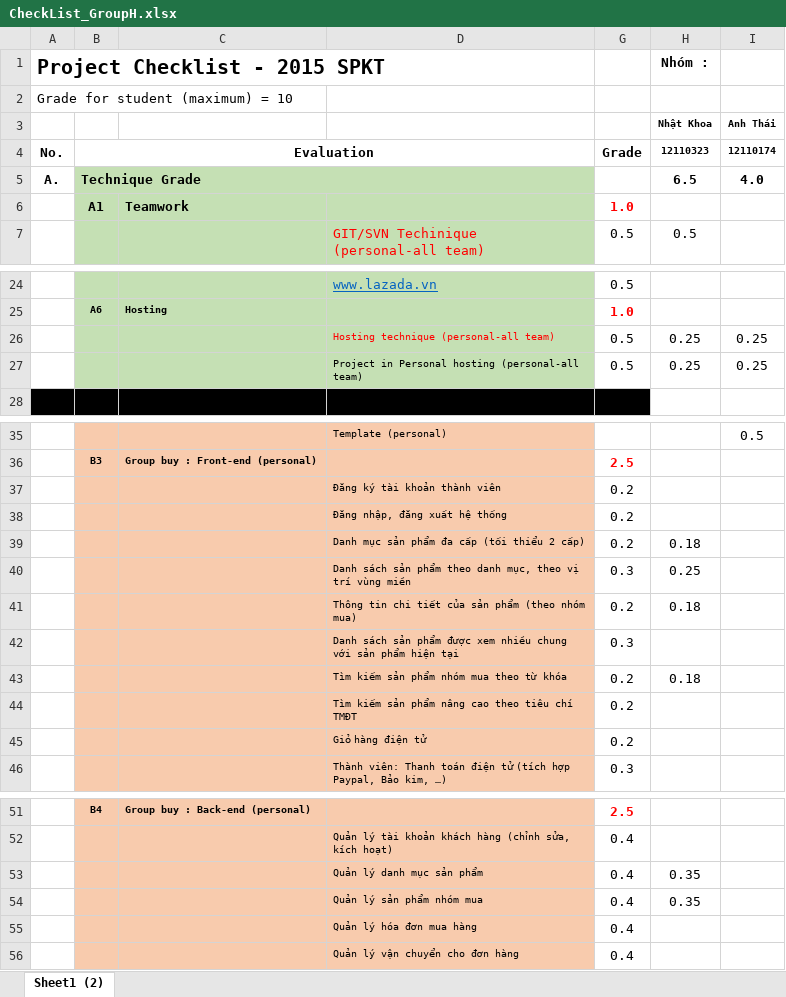
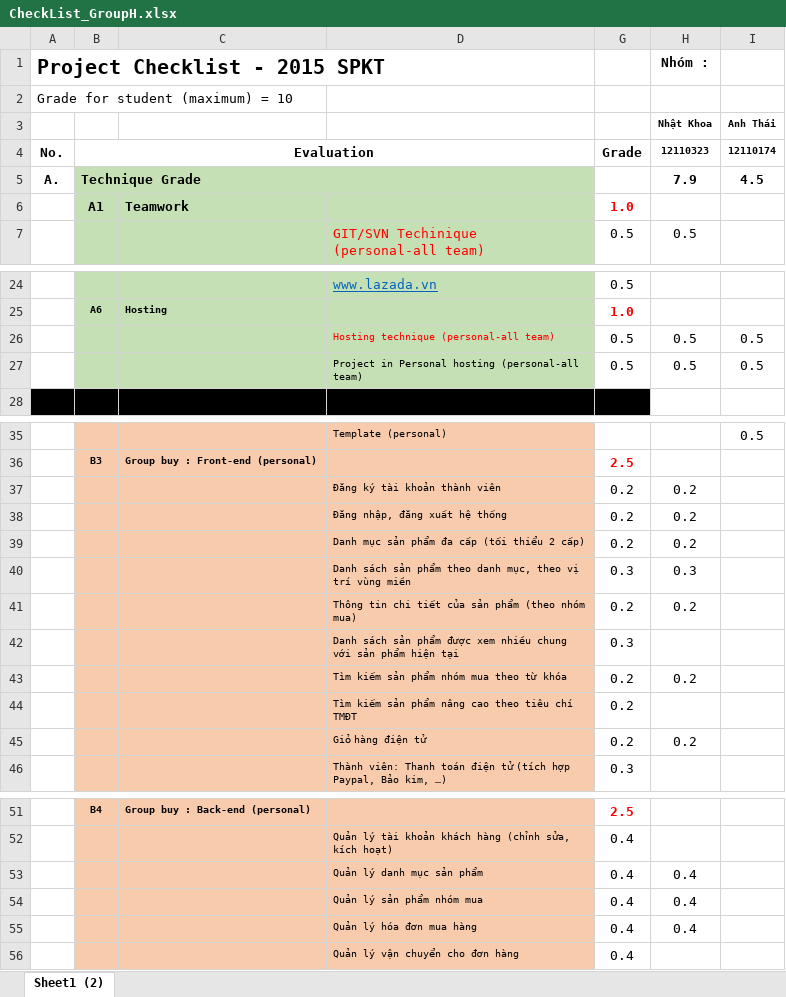
Before and after one commit to nhatkhoa/GroupBuy, an Excel workbook: .Bao Cao Group H/CheckList_GroupH.xlsx, sheet Sheet1 (2), drawn as a sheet; only a part is shown, gaps mark what is left out; values as stored, in another font and other column widths than the file's, no borders; the diff names each change by its address in the sheet, - before the commit and + after, or states it on an @@ line.

```diff
--- a/.Bao Cao Group H/CheckList_GroupH.xlsx (sheet Sheet1 (2))
+++ b/.Bao Cao Group H/CheckList_GroupH.xlsx (sheet Sheet1 (2))
-H5 (Nhóm :): 6.5
+H5 (Nhóm :): 7.9
-I5: 4.0
+I5: 4.5
-H26:H27 (Nhóm :): 0.25
+H26:H27 (Nhóm :): 0.5
-I26:I27: 0.25
+I26:I27: 0.5
-H37:H38 (Nhóm :): (empty)
+H37:H38 (Nhóm :): 0.2
-H39 (Nhóm :): 0.18
+H39 (Nhóm :): 0.2
-H40 (Nhóm :): 0.25
+H40 (Nhóm :): 0.3
-H41 (Nhóm :): 0.18
+H41 (Nhóm :): 0.2
-H43 (Nhóm :): 0.18
+H43 (Nhóm :): 0.2
-H45 (Nhóm :): (empty)
+H45 (Nhóm :): 0.2
-H53:H54 (Nhóm :): 0.35
+H53:H54 (Nhóm :): 0.4
-H55 (Nhóm :): (empty)
+H55 (Nhóm :): 0.4
```
Also changed, not shown: 24 other files.
